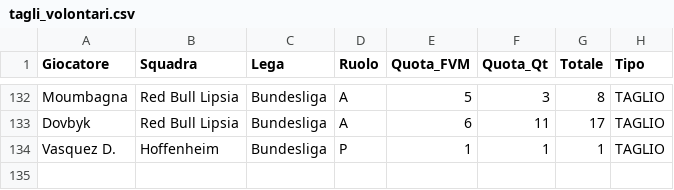
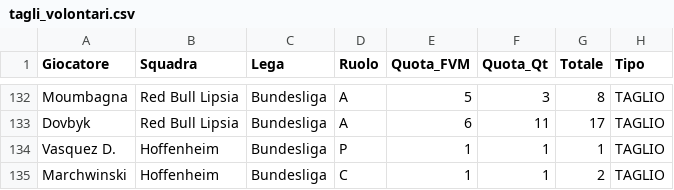
Before and after one commit to boo99ooq/LFM, a CSV file: tagli_volontari.csv, drawn as a sheet; only a part is shown, gaps mark what is left out.

Commit message:
Log Taglio

```diff
--- a/tagli_volontari.csv
+++ b/tagli_volontari.csv
@@ -134 +134,2 @@ Dovbyk,Red Bull Lipsia,Bundesliga,A,6,11,17,TAGLIO
 Vasquez D.,Hoffenheim,Bundesliga,P,1,1,1,TAGLIO
+Marchwinski,Hoffenheim,Bundesliga,C,1,1,2,TAGLIO
```
